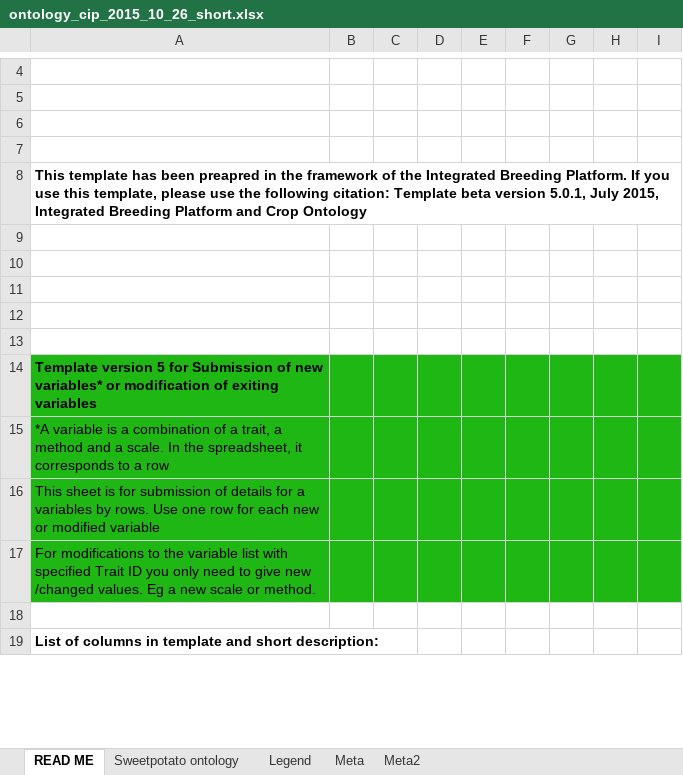
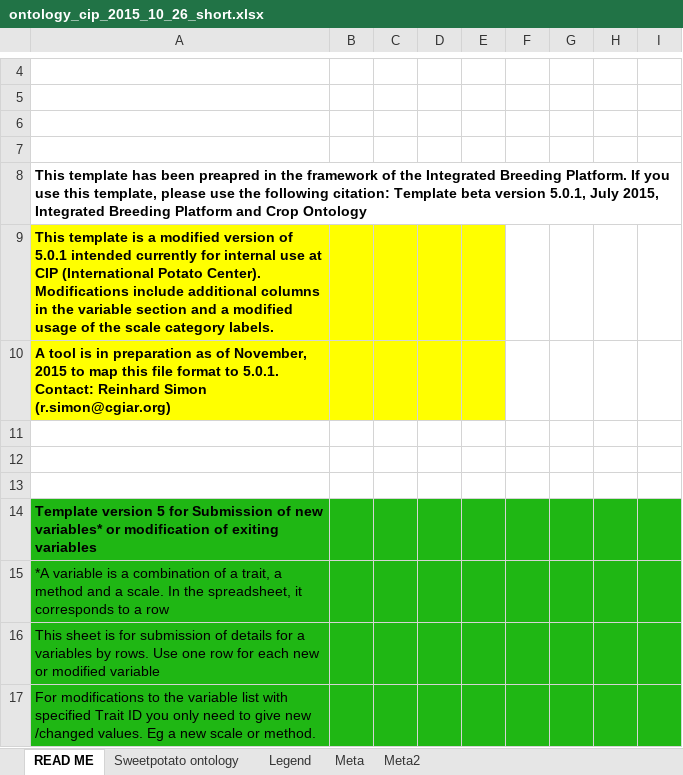
Before and after one commit to Planteome/CO_331-sweetpotato-traits, an Excel workbook: ontology_cip_2015_10_26_short.xlsx, sheet READ ME, drawn as a sheet; only a part is shown, gaps mark what is left out; the shorter side is filled out with more unchanged rows; values as stored, in another font and other column widths than the file's, no borders; charts and pictures not drawn; the diff names each change by its address in the sheet, - before the commit and + after, or states it on an @@ line.

Commit message:
Added new columns for easier handling of variable synonyms in Variable section.

```diff
--- a/ontology_cip_2015_10_26_short.xlsx (sheet READ ME)
+++ b/ontology_cip_2015_10_26_short.xlsx (sheet READ ME)
-A9: (empty)
+A9: This template is a modified version of 5.0.1 intended currently for internal use at CIP (International Potato Center). Modifications include additional columns in the variable section and a modified usage of the scale category labels.
-A9:E10 fill: none
+A9:E10 fill: #FFFF00
-A10: (empty)
+A10: A tool is in preparation as of November, 2015 to map this file format to 5.0.1. Contact: Reinhard Simon (r.simon@cgiar.org)
```
Also changed, not shown: sheet Sweetpotato ontology, charts or pictures, 1 other file.
